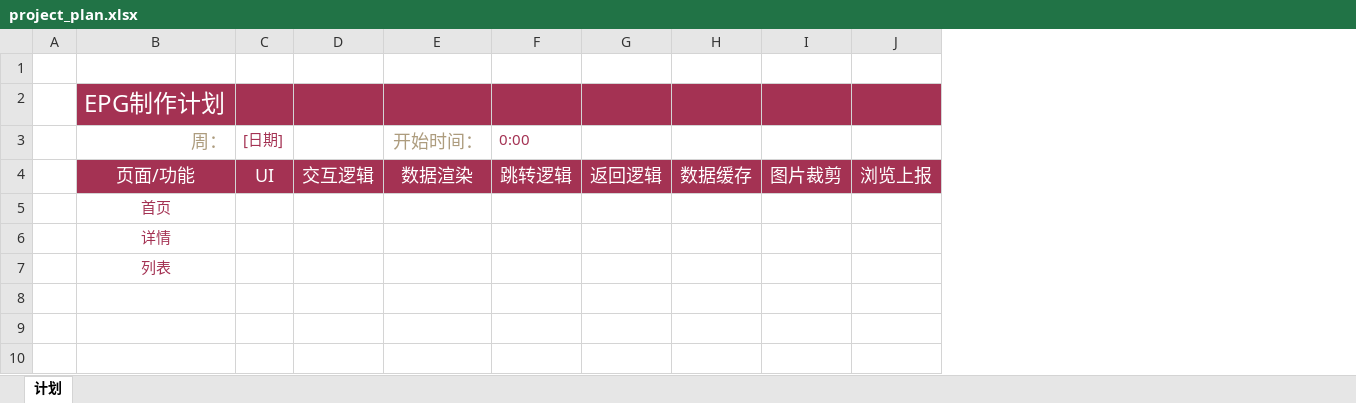
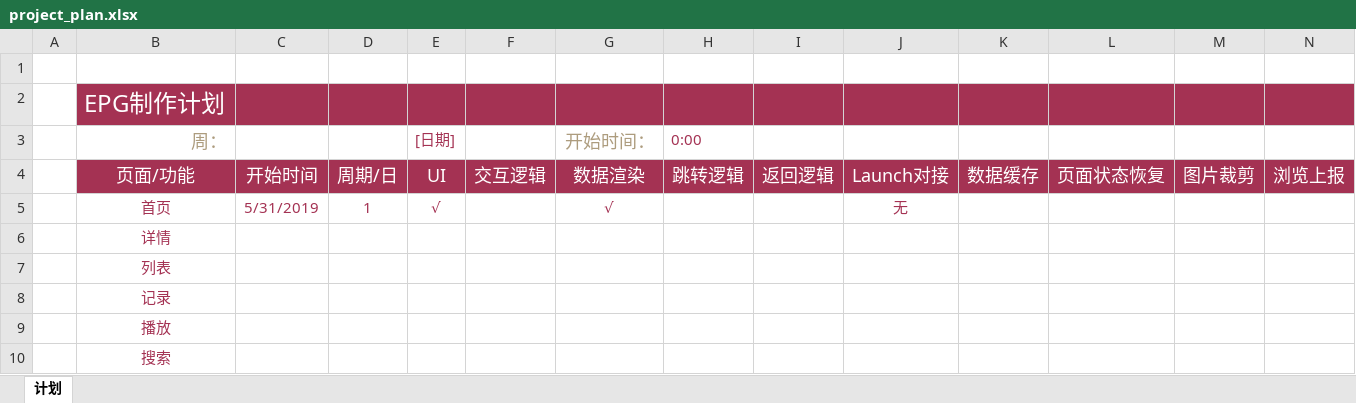
Before and after one commit to lin64850/stb, an Excel workbook: docs/project_plan.xlsx, sheet 计划, drawn as a sheet; only a part is shown; values as stored, in another font and other column widths than the file's, no borders; table styles not drawn; addresses are those after the commit; rows hold the shown columns only; the diff names each change by its address in the sheet, - before the commit and + after, or states it on an @@ line.

```diff
--- a/docs/project_plan.xlsx (sheet 计划)
+++ b/docs/project_plan.xlsx (sheet 计划)
+column C, rows 4-5: 开始时间 | 5/31/2019
+column D, rows 4-5: 周期/日 | 1
+column J, rows 4-5: Launch对接 | 无
+column L, row 4: 页面状态恢复
-E5 ([日期]): (empty)
+E5 ([日期]): √
-G5 (开始时间：): (empty)
+G5 (开始时间：): √
+row 8:  | 记录
+row 9:  | 播放
+row 10:  | 搜索
```
Also changed, not shown: 18 other files.
